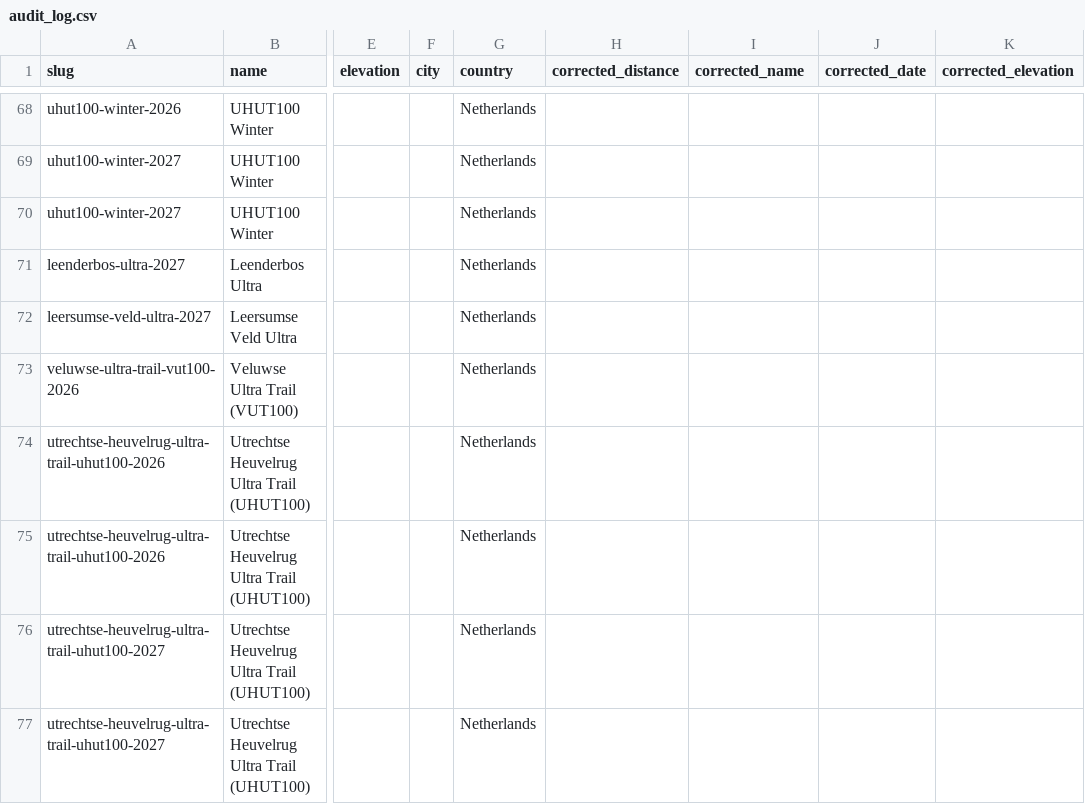
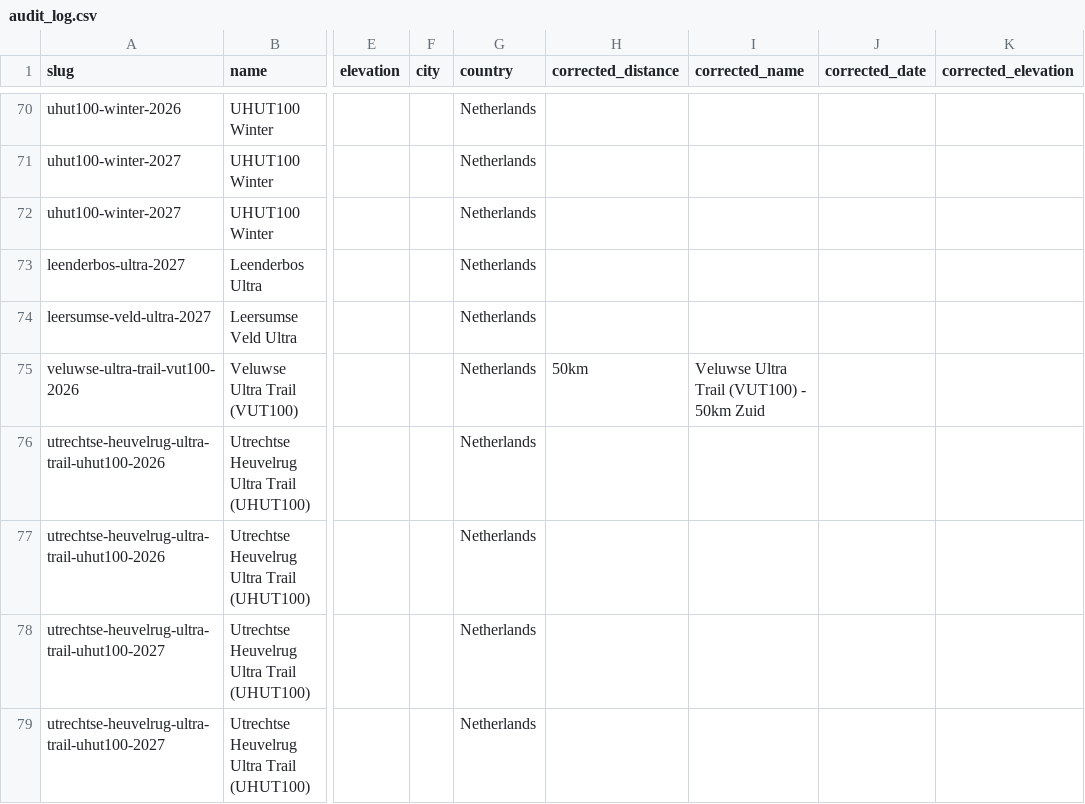
Before and after one commit to sander-pixel-boop/ultramarathonsbenelux, a CSV file: data/audit_log.csv, drawn as a sheet; only a part is shown, gaps mark what is left out; addresses are those after the commit; the diff covers the shown part only; the diff names each change by its address in the sheet, - before the commit and + after, or states it on an @@ line.

```diff
--- a/data/audit_log.csv
+++ b/data/audit_log.csv
-H75 (corrected_distance): (empty)
+H75 (corrected_distance): 50km
-I75 (corrected_name): (empty)
+I75 (corrected_name): Veluwse Ultra Trail (VUT100) - 50km Zuid
```
Also changed, not shown: 2 added rows and 32 edited cells elsewhere in this file.
